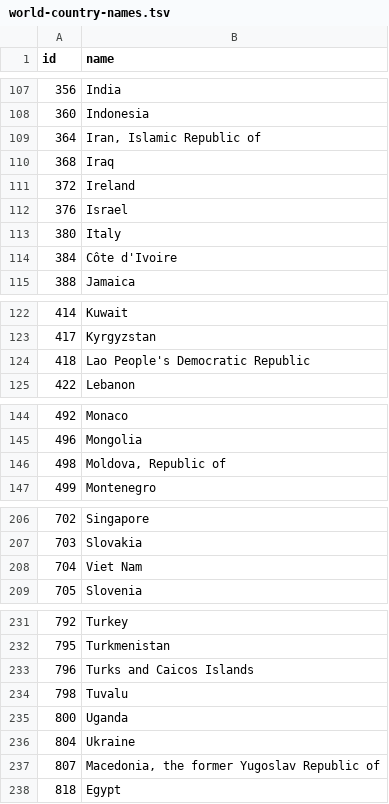
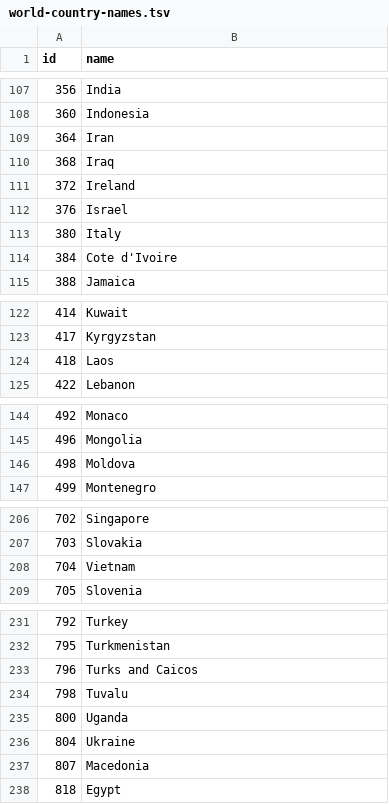
Before and after one commit to cetienn01/us-immigration-vis, a TSV file: data/world-country-names.tsv, drawn as a sheet; only a part is shown, gaps mark what is left out; the diff covers the shown part only.

Commit message:
standardized country names across datasets

```diff
--- a/data/world-country-names.tsv
+++ b/data/world-country-names.tsv
@@ -108,3 +108,3 @@
 360	Indonesia
-364	Iran, Islamic Republic of
+364	Iran
 368	Iraq
@@ -113,3 +113,3 @@
 380	Italy
-384	Côte d'Ivoire
+384	Cote d'Ivoire
 388	Jamaica
@@ -123,3 +123,3 @@
 417	Kyrgyzstan
-418	Lao People's Democratic Republic
+418	Laos
 422	Lebanon
@@ -145,3 +145,3 @@
 496	Mongolia
-498	Moldova, Republic of
+498	Moldova
 499	Montenegro
@@ -207,3 +207,3 @@
 703	Slovakia
-704	Viet Nam
+704	Vietnam
 705	Slovenia
@@ -232,3 +232,3 @@
 795	Turkmenistan
-796	Turks and Caicos Islands
+796	Turks and Caicos
 798	Tuvalu
@@ -236,3 +236,3 @@
 804	Ukraine
-807	Macedonia, the former Yugoslav Republic of
+807	Macedonia
 818	Egypt
```
Also changed, not shown: 3 edited cells elsewhere in this file, 2 other files.
